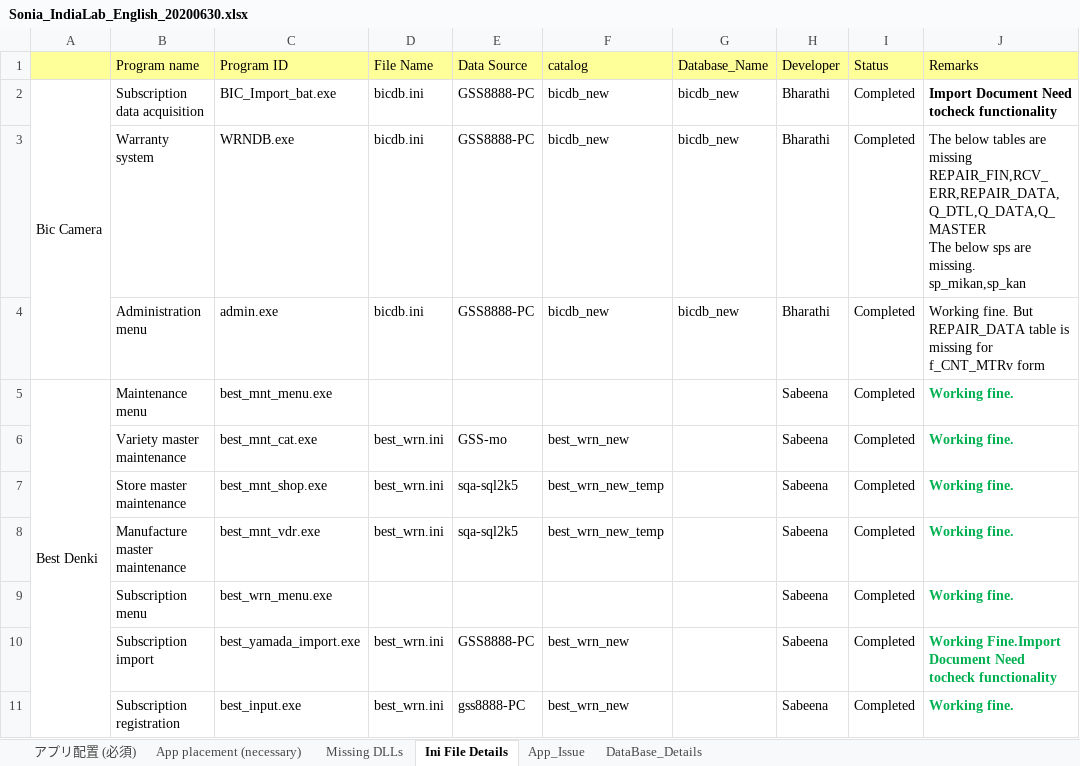
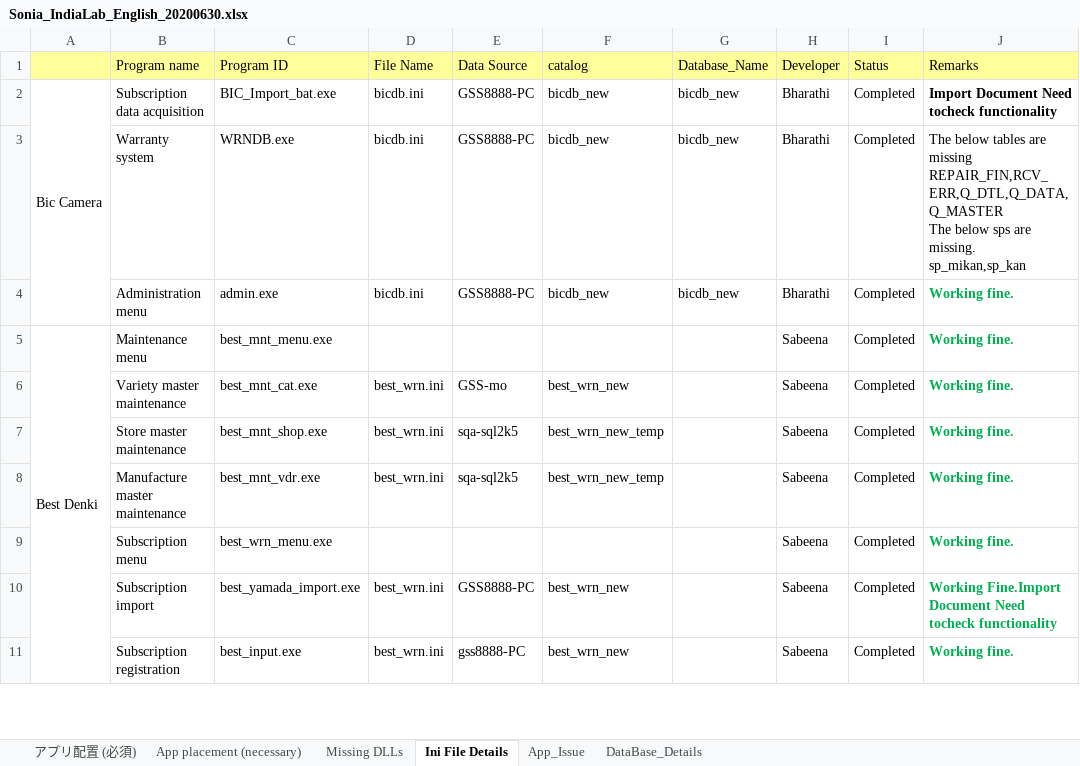
Before and after one commit to tcbalaji/DailyTracker, an Excel workbook: Sonia_IndiaLab_English_20200630.xlsx, sheet Ini File Details, drawn as a sheet; only a part is shown; values as stored, in another font and other column widths than the file's, no borders; ↵ is a line break in a cell; the diff names each change by its address in the sheet, - before the commit and + after, or states it on an @@ line.

Commit message:
Add files via upload

```diff
--- a/Sonia_IndiaLab_English_20200630.xlsx (sheet Ini File Details)
+++ b/Sonia_IndiaLab_English_20200630.xlsx (sheet Ini File Details)
-J3 (Remarks): …are missing ↵ REPAIR_FIN,RCV_ERR,REPAIR_DATA,Q_DTL,Q_DATA,Q_MASTER ↵ The below…
+J3 (Remarks): …are missing ↵ REPAIR_FIN,RCV_ERR,Q_DTL,Q_DATA,Q_MASTER ↵ The below…
-J4 (Remarks): Working fine. But REPAIR_DATA table is missing for f_CNT_MTRv form
+J4 (Remarks): Working fine.
@@ J4 bold: off → on, text colour: black → #00B050 @@
```
Also changed, not shown: sheet DataBase_Details.
